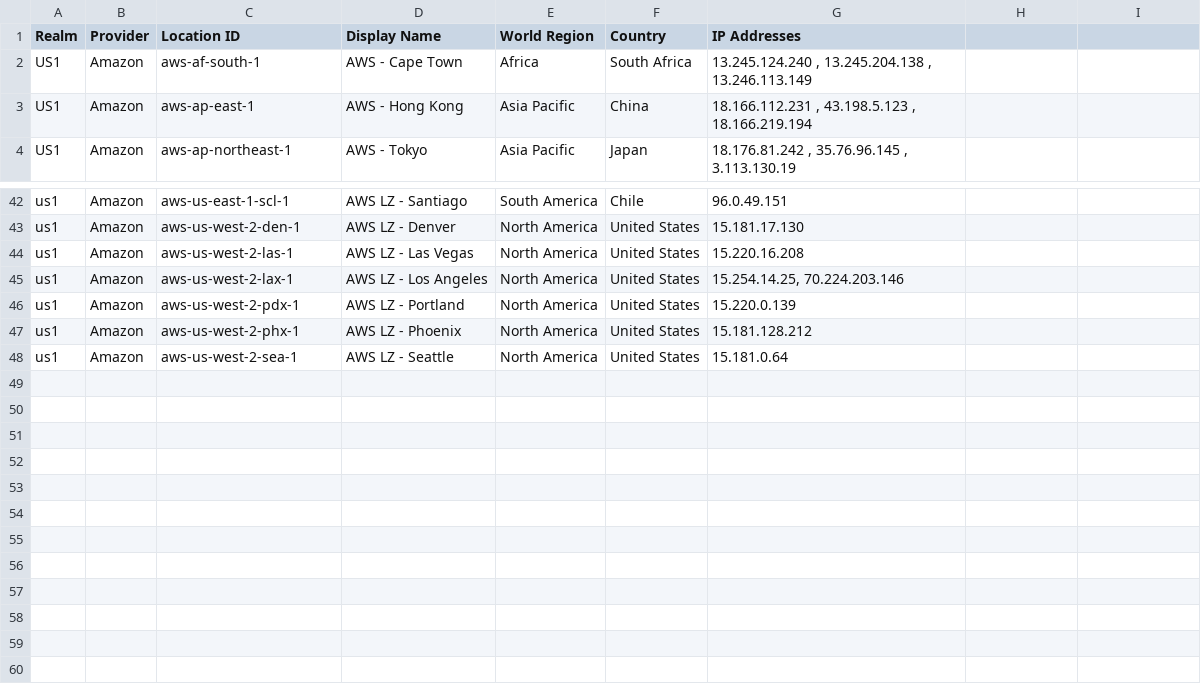
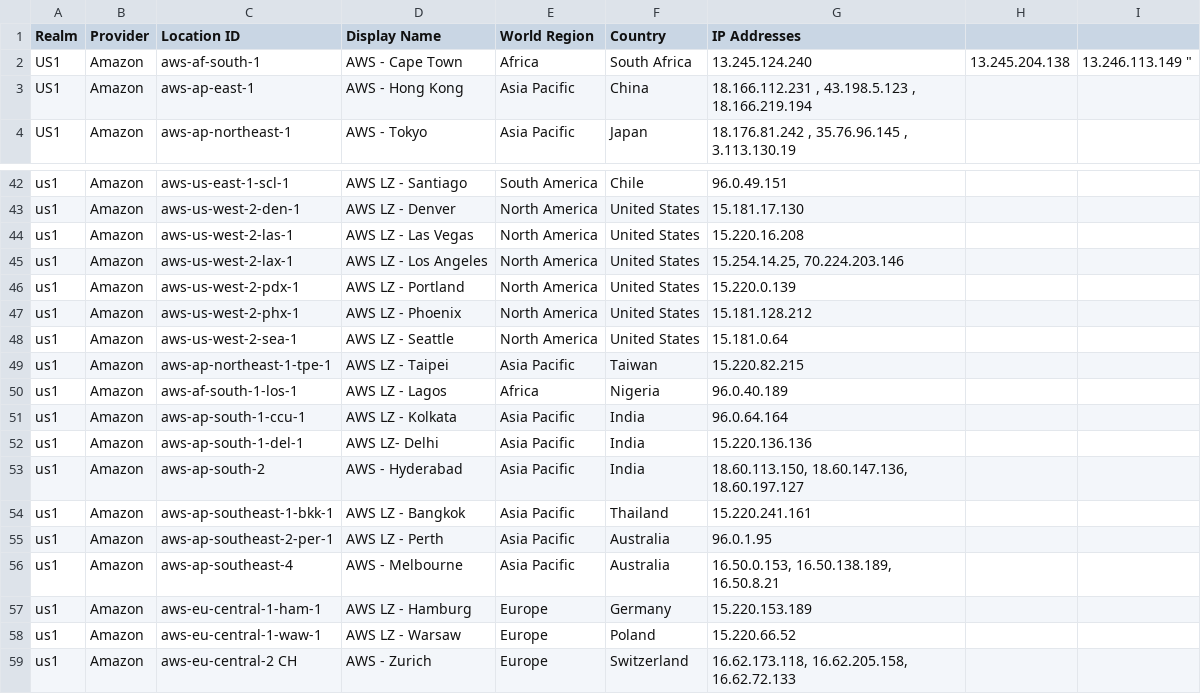
Before and after one commit to splunk/public-o11y-docs, a CSV file: synthetics/test-config/public-locations.csv, drawn as a sheet; only a part is shown, gaps mark what is left out.

Commit message:
update public locations

```diff
--- a/synthetics/test-config/public-locations.csv
+++ b/synthetics/test-config/public-locations.csv
@@ -1,3 +1,3 @@
 Realm,Provider,Location ID,Display Name,World Region,Country,IP Addresses
-US1,Amazon,aws-af-south-1,AWS - Cape Town,Africa,South Africa," 13.245.124.240 ,  13.245.204.138 ,  13.246.113.149 "
+US1,Amazon,aws-af-south-1,AWS - Cape Town,Africa,South Africa, 13.245.124.240 ,  13.245.204.138 ,  13.246.113.149 "
 US1,Amazon,aws-ap-east-1,AWS - Hong Kong,Asia Pacific,China," 18.166.112.231 ,  43.198.5.123 ,  18.166.219.194 "
@@ -48 +48,12 @@ us1,Amazon,aws-us-west-2-phx-1,AWS LZ - Phoenix,North America,United States,15.1
 us1,Amazon,aws-us-west-2-sea-1,AWS LZ - Seattle,North America,United States,15.181.0.64
+us1,Amazon,aws-ap-northeast-1-tpe-1,AWS LZ - Taipei,Asia Pacific,Taiwan,15.220.82.215
+us1,Amazon,aws-af-south-1-los-1,AWS LZ - Lagos,Africa,Nigeria,96.0.40.189
+us1 ,Amazon,aws-ap-south-1-ccu-1,AWS LZ - Kolkata,Asia Pacific,India,96.0.64.164
+us1 ,Amazon,aws-ap-south-1-del-1,AWS LZ- Delhi,Asia Pacific,India,15.220.136.136
+us1 ,Amazon, aws-ap-south-2,AWS - Hyderabad,Asia Pacific,India,"18.60.113.150, 18.60.147.136, 18.60.197.127"
+us1 ,Amazon,aws-ap-southeast-1-bkk-1,AWS LZ - Bangkok,Asia Pacific,Thailand,15.220.241.161
+us1,Amazon,aws-ap-southeast-2-per-1 ,AWS LZ - Perth,Asia Pacific,Australia,96.0.1.95
+us1,Amazon,aws-ap-southeast-4,AWS - Melbourne,Asia Pacific,Australia,"16.50.0.153, 16.50.138.189, 16.50.8.21"
+us1,Amazon,aws-eu-central-1-ham-1,AWS LZ - Hamburg,Europe,Germany,15.220.153.189
+us1,Amazon,aws-eu-central-1-waw-1,AWS LZ - Warsaw,Europe,Poland,15.220.66.52
+us1,Amazon,aws-eu-central-2 CH,AWS - Zurich,Europe,Switzerland,"16.62.173.118, 16.62.205.158, 16.62.72.133"
```
